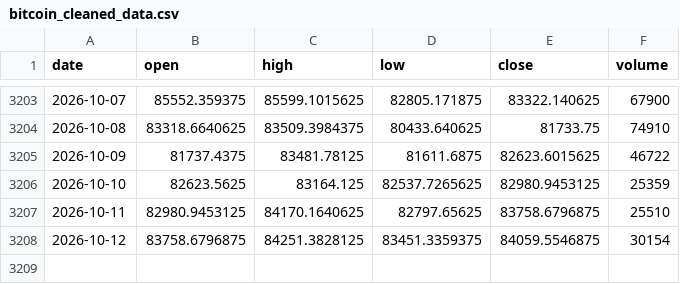
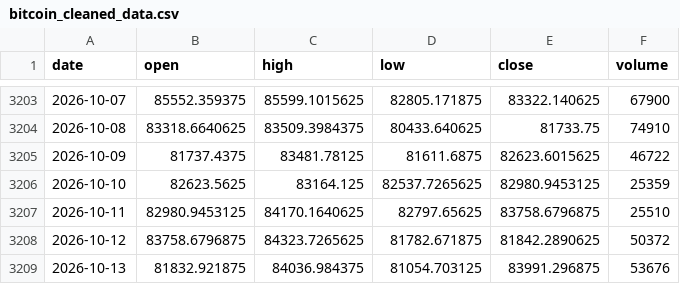
Before and after one commit to yyyingnn/Cryptocurrency-Forecasting, a CSV file: data/lstm/processed/bitcoin_cleaned_data.csv, drawn as a sheet; only a part is shown, gaps mark what is left out.

```diff
--- a/data/lstm/processed/bitcoin_cleaned_data.csv
+++ b/data/lstm/processed/bitcoin_cleaned_data.csv
@@ -3207,2 +3207,3 @@ date,open,high,low,close,volume
 2026-10-11,82980.9453125,84170.1640625,82797.65625,83758.6796875,25510
-2026-10-12,83758.6796875,84251.3828125,83451.3359375,84059.5546875,30154
+2026-10-12,83758.6796875,84323.7265625,81782.671875,81842.2890625,50372
+2026-10-13,81832.921875,84036.984375,81054.703125,83991.296875,53676
```
Also changed, not shown: data/lstm/processed/bitcoin_daily_predictions.csv, data/lstm/processed/bitcoin_feature_engineered.csv, 25 other files.
